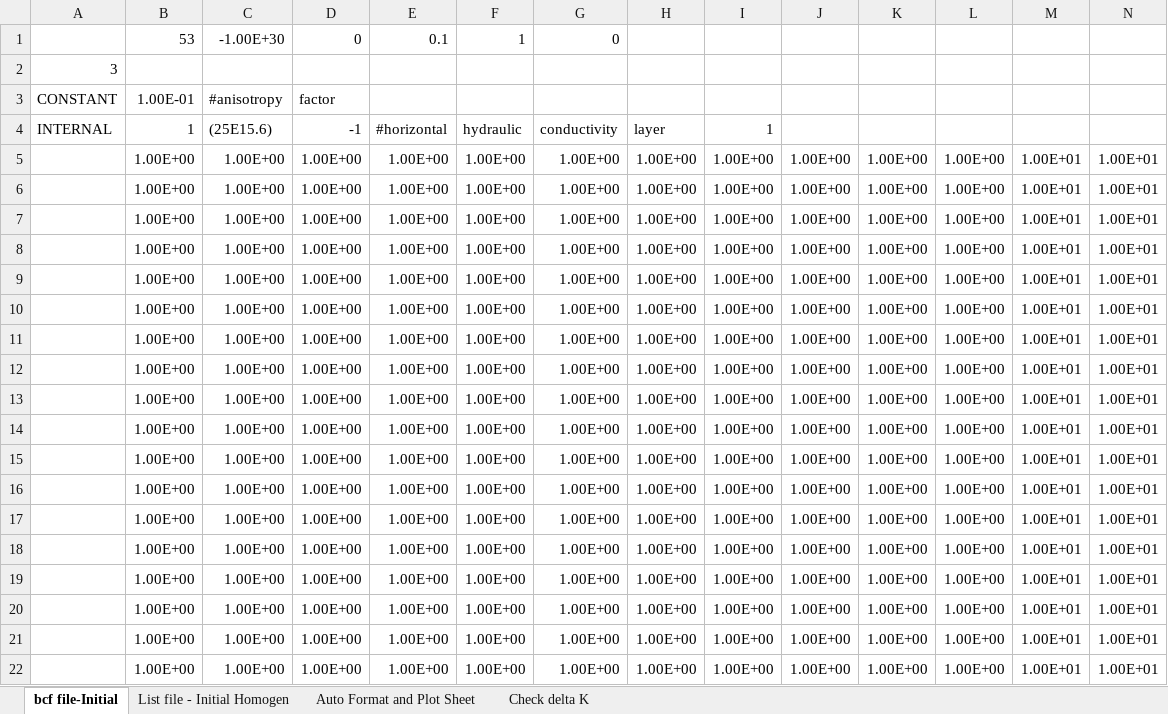
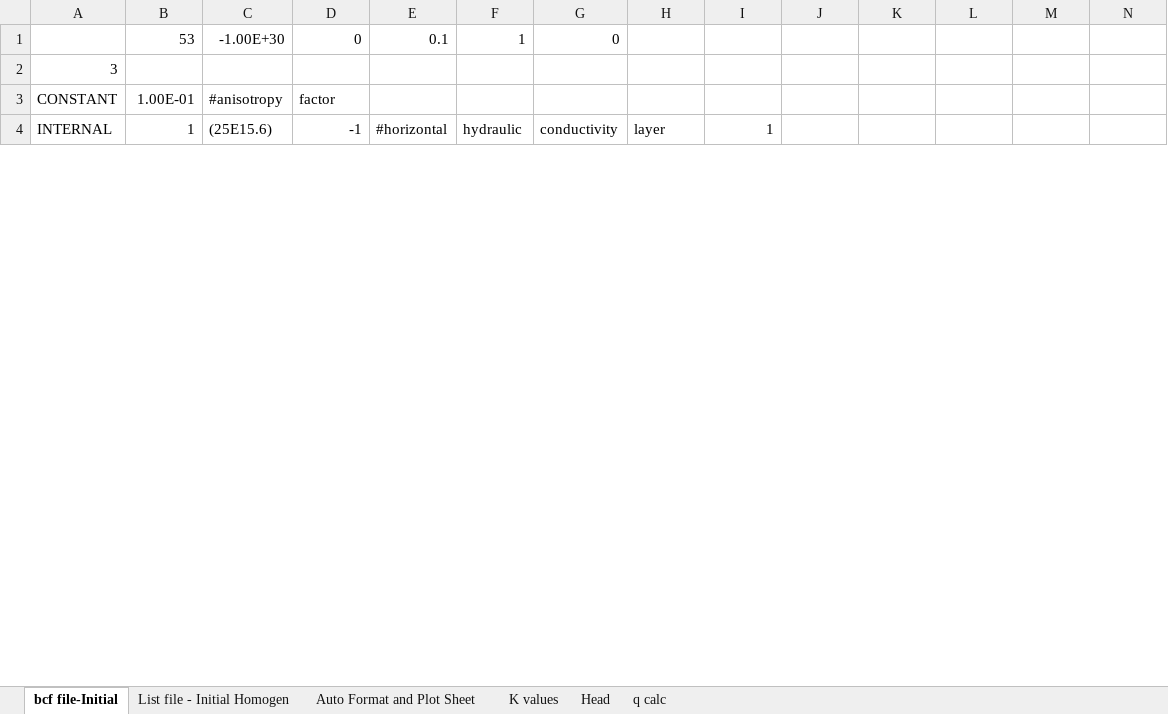
Before and after one commit to GW-modelling-Spring2021/hw-genoonan, an Excel workbook: Working/HW2_Working/Homogenous/HW2_Noonan-Working_Homogeneous.xlsx, sheet bcf file-Initial, drawn as a sheet; only a part is shown; values as stored, in another font and other column widths than the file's, no borders; removed rows and columns are numbered as before the commit, all else as after; rows hold the shown columns only; the diff covers the shown part only; the diff names each change by its address in the sheet, - before the commit and + after, or states it on an @@ line.

```diff
--- a/Working/HW2_Working/Homogenous/HW2_Noonan-Working_Homogeneous.xlsx (sheet bcf file-Initial)
+++ b/Working/HW2_Working/Homogenous/HW2_Noonan-Working_Homogeneous.xlsx (sheet bcf file-Initial)
-sheet tab: Check delta K
+sheet tab: K values
+sheet tab: Head
+sheet tab: q calc
-row 5:  | 1.00E+00 | 1.00E+00 | 1.00E+00 | 1.00E+00 | 1.00E+00 | 1.00E+00 | 1.00E+00 | 1.00E+00 | 1.00E+00 | 1.00E+00 | 1.00E+00 | 1.00E+01 | 1.00E+01
-row 6:  | 1.00E+00 | 1.00E+00 | 1.00E+00 | 1.00E+00 | 1.00E+00 | 1.00E+00 | 1.00E+00 | 1.00E+00 | 1.00E+00 | 1.00E+00 | 1.00E+00 | 1.00E+01 | 1.00E+01
-row 7:  | 1.00E+00 | 1.00E+00 | 1.00E+00 | 1.00E+00 | 1.00E+00 | 1.00E+00 | 1.00E+00 | 1.00E+00 | 1.00E+00 | 1.00E+00 | 1.00E+00 | 1.00E+01 | 1.00E+01
-row 8:  | 1.00E+00 | 1.00E+00 | 1.00E+00 | 1.00E+00 | 1.00E+00 | 1.00E+00 | 1.00E+00 | 1.00E+00 | 1.00E+00 | 1.00E+00 | 1.00E+00 | 1.00E+01 | 1.00E+01
-row 9:  | 1.00E+00 | 1.00E+00 | 1.00E+00 | 1.00E+00 | 1.00E+00 | 1.00E+00 | 1.00E+00 | 1.00E+00 | 1.00E+00 | 1.00E+00 | 1.00E+00 | 1.00E+01 | 1.00E+01
-row 10:  | 1.00E+00 | 1.00E+00 | 1.00E+00 | 1.00E+00 | 1.00E+00 | 1.00E+00 | 1.00E+00 | 1.00E+00 | 1.00E+00 | 1.00E+00 | 1.00E+00 | 1.00E+01 | 1.00E+01
-row 11:  | 1.00E+00 | 1.00E+00 | 1.00E+00 | 1.00E+00 | 1.00E+00 | 1.00E+00 | 1.00E+00 | 1.00E+00 | 1.00E+00 | 1.00E+00 | 1.00E+00 | 1.00E+01 | 1.00E+01
-row 12:  | 1.00E+00 | 1.00E+00 | 1.00E+00 | 1.00E+00 | 1.00E+00 | 1.00E+00 | 1.00E+00 | 1.00E+00 | 1.00E+00 | 1.00E+00 | 1.00E+00 | 1.00E+01 | 1.00E+01
-row 13:  | 1.00E+00 | 1.00E+00 | 1.00E+00 | 1.00E+00 | 1.00E+00 | 1.00E+00 | 1.00E+00 | 1.00E+00 | 1.00E+00 | 1.00E+00 | 1.00E+00 | 1.00E+01 | 1.00E+01
-row 14:  | 1.00E+00 | 1.00E+00 | 1.00E+00 | 1.00E+00 | 1.00E+00 | 1.00E+00 | 1.00E+00 | 1.00E+00 | 1.00E+00 | 1.00E+00 | 1.00E+00 | 1.00E+01 | 1.00E+01
-row 15:  | 1.00E+00 | 1.00E+00 | 1.00E+00 | 1.00E+00 | 1.00E+00 | 1.00E+00 | 1.00E+00 | 1.00E+00 | 1.00E+00 | 1.00E+00 | 1.00E+00 | 1.00E+01 | 1.00E+01
-row 16:  | 1.00E+00 | 1.00E+00 | 1.00E+00 | 1.00E+00 | 1.00E+00 | 1.00E+00 | 1.00E+00 | 1.00E+00 | 1.00E+00 | 1.00E+00 | 1.00E+00 | 1.00E+01 | 1.00E+01
-row 17:  | 1.00E+00 | 1.00E+00 | 1.00E+00 | 1.00E+00 | 1.00E+00 | 1.00E+00 | 1.00E+00 | 1.00E+00 | 1.00E+00 | 1.00E+00 | 1.00E+00 | 1.00E+01 | 1.00E+01
-row 18:  | 1.00E+00 | 1.00E+00 | 1.00E+00 | 1.00E+00 | 1.00E+00 | 1.00E+00 | 1.00E+00 | 1.00E+00 | 1.00E+00 | 1.00E+00 | 1.00E+00 | 1.00E+01 | 1.00E+01
-row 19:  | 1.00E+00 | 1.00E+00 | 1.00E+00 | 1.00E+00 | 1.00E+00 | 1.00E+00 | 1.00E+00 | 1.00E+00 | 1.00E+00 | 1.00E+00 | 1.00E+00 | 1.00E+01 | 1.00E+01
-row 20:  | 1.00E+00 | 1.00E+00 | 1.00E+00 | 1.00E+00 | 1.00E+00 | 1.00E+00 | 1.00E+00 | 1.00E+00 | 1.00E+00 | 1.00E+00 | 1.00E+00 | 1.00E+01 | 1.00E+01
-row 21:  | 1.00E+00 | 1.00E+00 | 1.00E+00 | 1.00E+00 | 1.00E+00 | 1.00E+00 | 1.00E+00 | 1.00E+00 | 1.00E+00 | 1.00E+00 | 1.00E+00 | 1.00E+01 | 1.00E+01
-row 22:  | 1.00E+00 | 1.00E+00 | 1.00E+00 | 1.00E+00 | 1.00E+00 | 1.00E+00 | 1.00E+00 | 1.00E+00 | 1.00E+00 | 1.00E+00 | 1.00E+00 | 1.00E+01 | 1.00E+01
```
Also changed, not shown: 25 added rows and 7 removed rows elsewhere in this sheet, charts or pictures, Working/HW2_Working/Heterogeneous/HW2_Noonan-Working_Hetero.xlsx, 14 other files.
